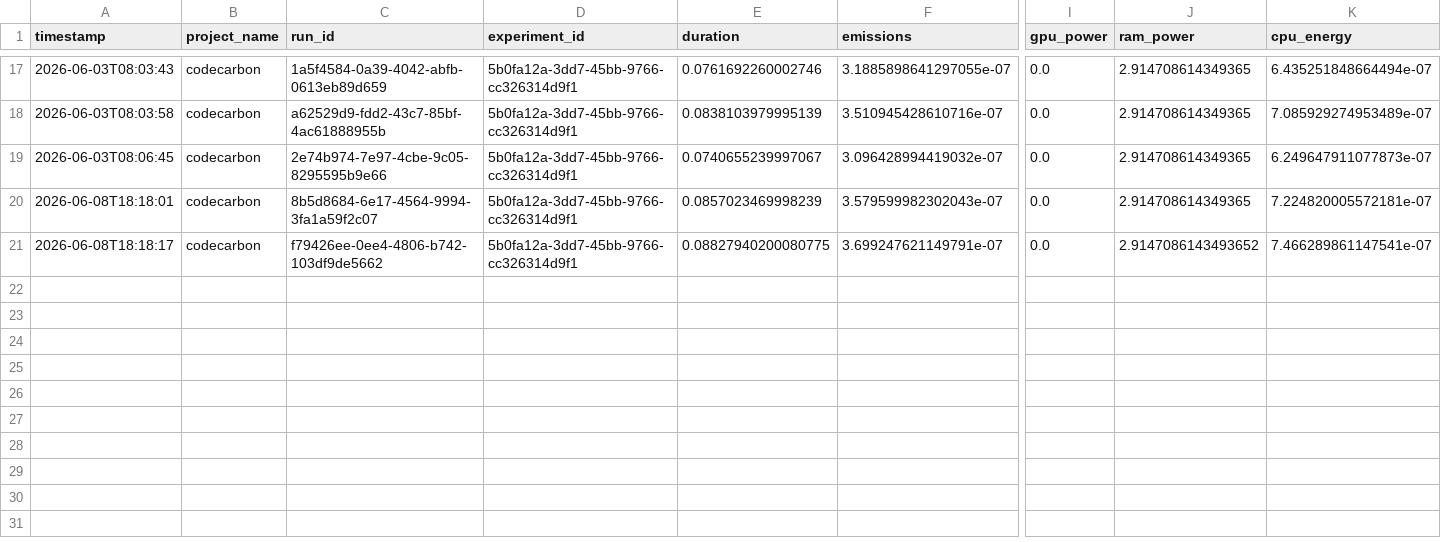
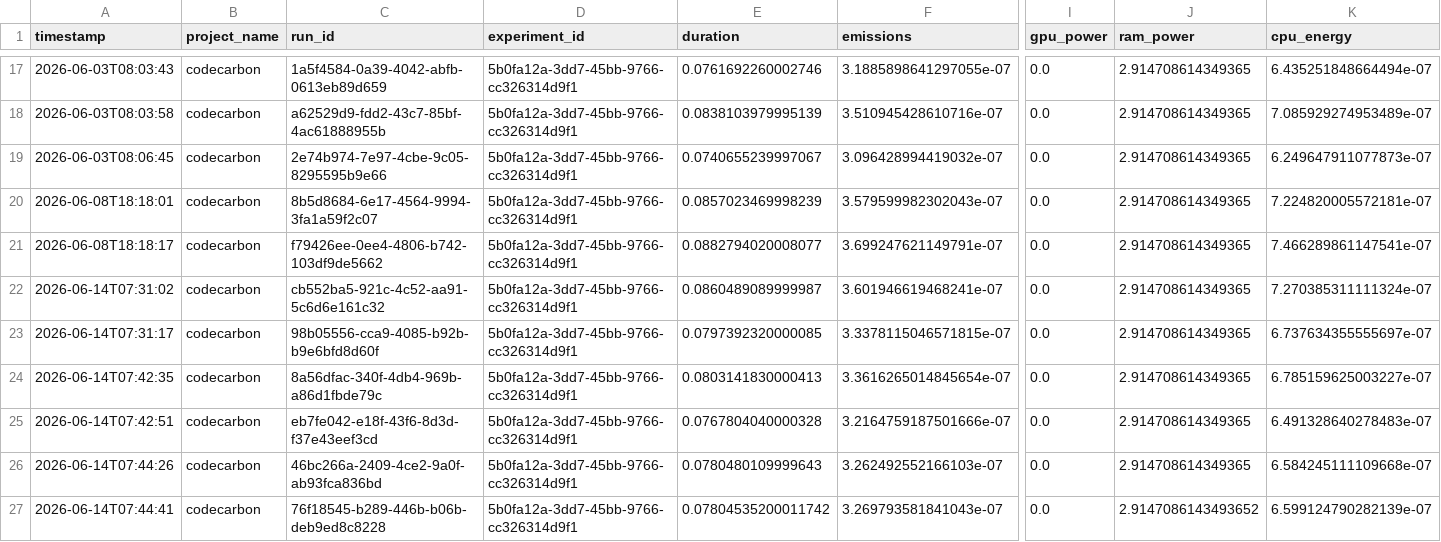
Before and after one commit to avinya-forge/green-ai-agent, a CSV file: output/emissions.csv, drawn as a sheet; only a part is shown, gaps mark what is left out; rows hold the shown columns only; the diff names each change by its address in the sheet, - before the commit and + after, or states it on an @@ line.

```diff
--- a/output/emissions.csv
+++ b/output/emissions.csv
-E21 (duration): 0.08827940200080775
+E21 (duration): 0.0882794020008077
-J21 (ram_power): 2.9147086143493652
+J21 (ram_power): 2.914708614349365
+row 22: 2026-06-14T07:31:02 | codecarbon | cb552ba5-921c-4c52-aa91-5c6d6e161c32 | 5b0fa12a-3dd7-45bb-9766-cc326314d9f1 | 0.0860489089999987 | 3.601946619468241e-07 | 0.0 | 2.914708614349365 | 7.270385311111324e-07
+row 23: 2026-06-14T07:31:17 | codecarbon | 98b05556-cca9-4085-b92b-b9e6bfd8d60f | 5b0fa12a-3dd7-45bb-9766-cc326314d9f1 | 0.0797392320000085 | 3.3378115046571815e-07 | 0.0 | 2.914708614349365 | 6.737634355555697e-07
+row 24: 2026-06-14T07:42:35 | codecarbon | 8a56dfac-340f-4db4-969b-a86d1fbde79c | 5b0fa12a-3dd7-45bb-9766-cc326314d9f1 | 0.0803141830000413 | 3.3616265014845654e-07 | 0.0 | 2.914708614349365 | 6.785159625003227e-07
+row 25: 2026-06-14T07:42:51 | codecarbon | eb7fe042-e18f-43f6-8d3d-f37e43eef3cd | 5b0fa12a-3dd7-45bb-9766-cc326314d9f1 | 0.0767804040000328 | 3.2164759187501666e-07 | 0.0 | 2.914708614349365 | 6.491328640278483e-07
+row 26: 2026-06-14T07:44:26 | codecarbon | 46bc266a-2409-4ce2-9a0f-ab93fca836bd | 5b0fa12a-3dd7-45bb-9766-cc326314d9f1 | 0.0780480109999643 | 3.262492552166103e-07 | 0.0 | 2.914708614349365 | 6.584245111109668e-07
+row 27: 2026-06-14T07:44:41 | codecarbon | 76f18545-b289-446b-b06b-deb9ed8c8228 | 5b0fa12a-3dd7-45bb-9766-cc326314d9f1 | 0.07804535200011742 | 3.269793581841043e-07 | 0.0 | 2.9147086143493652 | 6.599124790282139e-07
```
Also changed, not shown: 4 other files.
